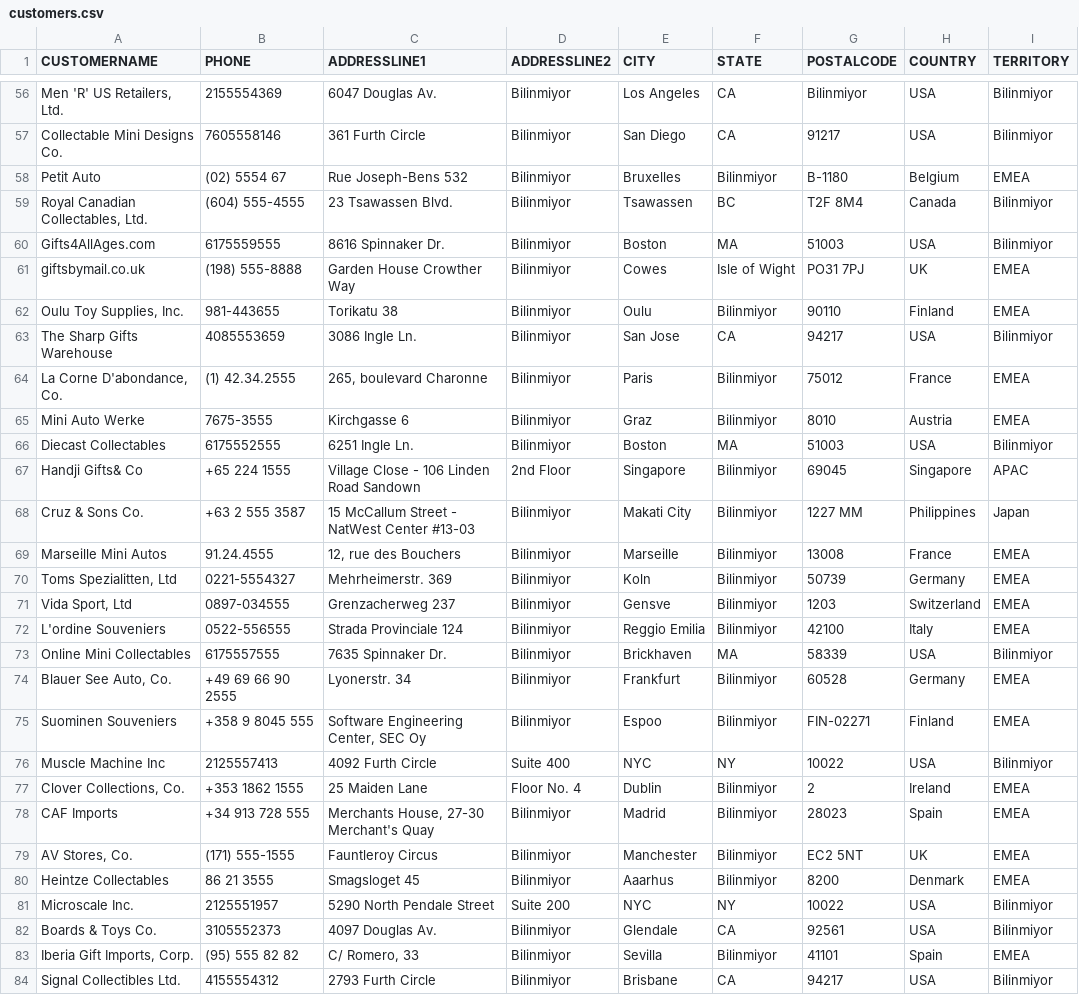
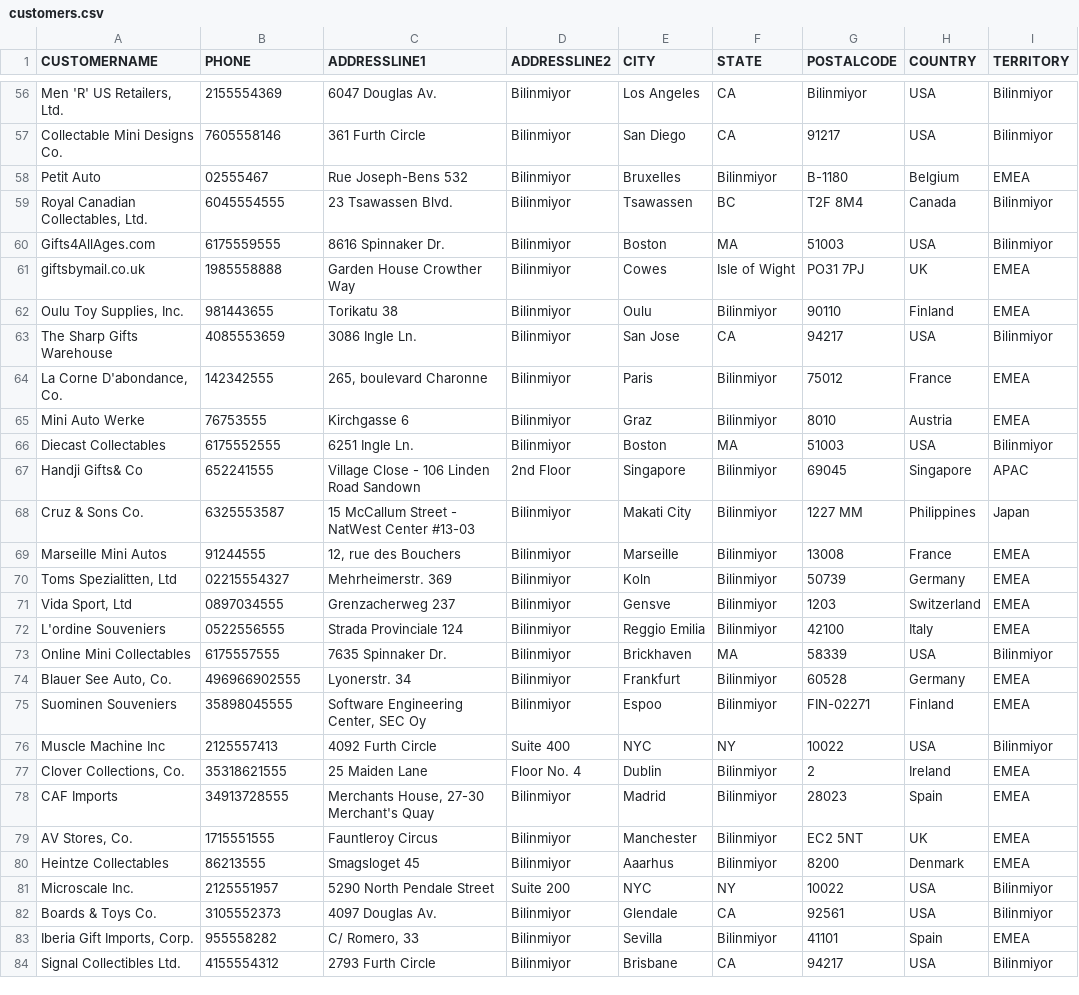
Before and after one commit to AshNumpy/Sales-End-to-End-ML-Project, a CSV file: Database/customers.csv, drawn as a sheet; only a part is shown, gaps mark what is left out; the diff covers the shown part only; the diff names each change by its address in the sheet, - before the commit and + after, or states it on an @@ line.

```diff
--- a/Database/customers.csv
+++ b/Database/customers.csv
-B58 (PHONE): (02) 5554 67
+B58 (PHONE): 02555467
-B59 (PHONE): (604) 555-4555
+B59 (PHONE): 6045554555
-B61 (PHONE): (198) 555-8888
+B61 (PHONE): 1985558888
-B62 (PHONE): 981-443655
+B62 (PHONE): 981443655
-B64 (PHONE): (1) 42.34.2555
+B64 (PHONE): 142342555
-B65 (PHONE): 7675-3555
+B65 (PHONE): 76753555
-B67 (PHONE): +65 224 1555
+B67 (PHONE): 652241555
-B68 (PHONE): +63 2 555 3587
+B68 (PHONE): 6325553587
-B69 (PHONE): 91.24.4555
+B69 (PHONE): 91244555
-B70 (PHONE): 0221-5554327
+B70 (PHONE): 02215554327
-B71 (PHONE): 0897-034555
+B71 (PHONE): 0897034555
-B72 (PHONE): 0522-556555
+B72 (PHONE): 0522556555
-B74 (PHONE): +49 69 66 90 2555
+B74 (PHONE): 496966902555
-B75 (PHONE): +358 9 8045 555
+B75 (PHONE): 35898045555
-B77 (PHONE): +353 1862 1555
+B77 (PHONE): 35318621555
-B78 (PHONE): +34 913 728 555
+B78 (PHONE): 34913728555
-B79 (PHONE): (171) 555-1555
+B79 (PHONE): 1715551555
-B80 (PHONE): 86 21 3555
+B80 (PHONE): 86213555
-B83 (PHONE): (95) 555 82 82
+B83 (PHONE): 955558282
```
Also changed, not shown: 39 edited cells elsewhere in this file.
